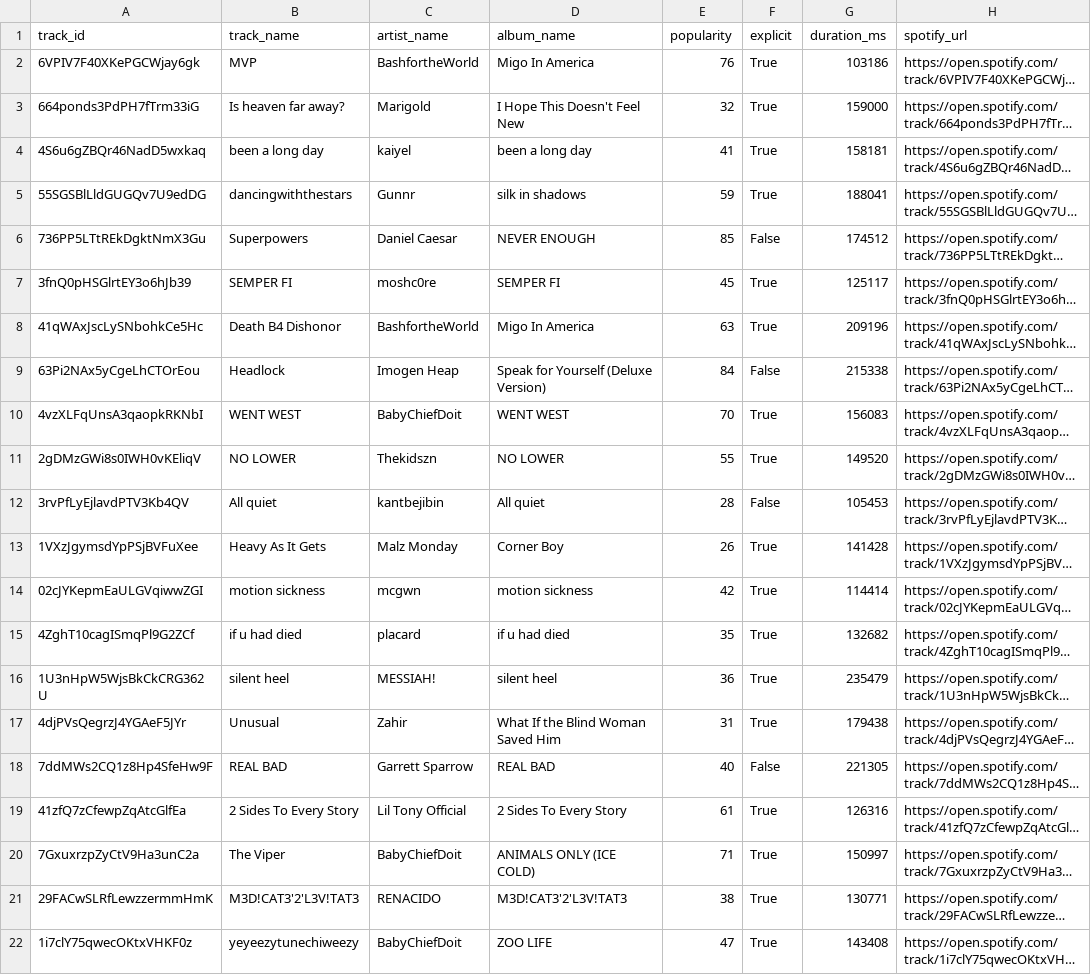
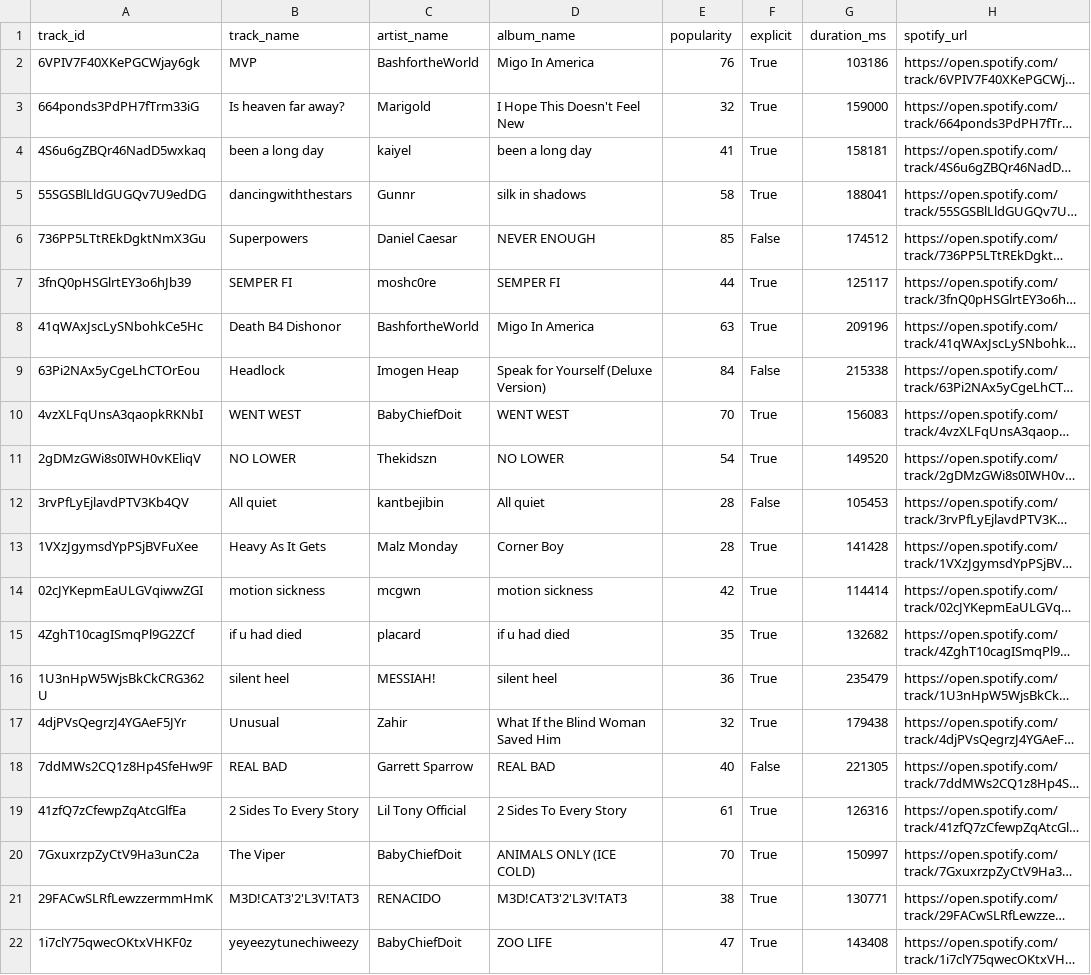
Before and after one commit to Mzulhaq/Spotify-Song-Recommender, a CSV file: data/top_tracks.csv, drawn as a sheet; only a part is shown; long unchanged cells end in …; the diff covers the shown part only; the diff names each change by its address in the sheet, - before the commit and + after, or states it on an @@ line.

```diff
--- a/data/top_tracks.csv
+++ b/data/top_tracks.csv
-E5 (popularity): 59
+E5 (popularity): 58
-E7 (popularity): 45
+E7 (popularity): 44
-E11 (popularity): 55
+E11 (popularity): 54
-E13 (popularity): 26
+E13 (popularity): 28
-E17 (popularity): 31
+E17 (popularity): 32
-E20 (popularity): 71
+E20 (popularity): 70
```
Also changed, not shown: 2 added rows, 2 removed rows, 2 moved rows and 6 edited cells elsewhere in this file, data/playlists.csv, 3 other files.
